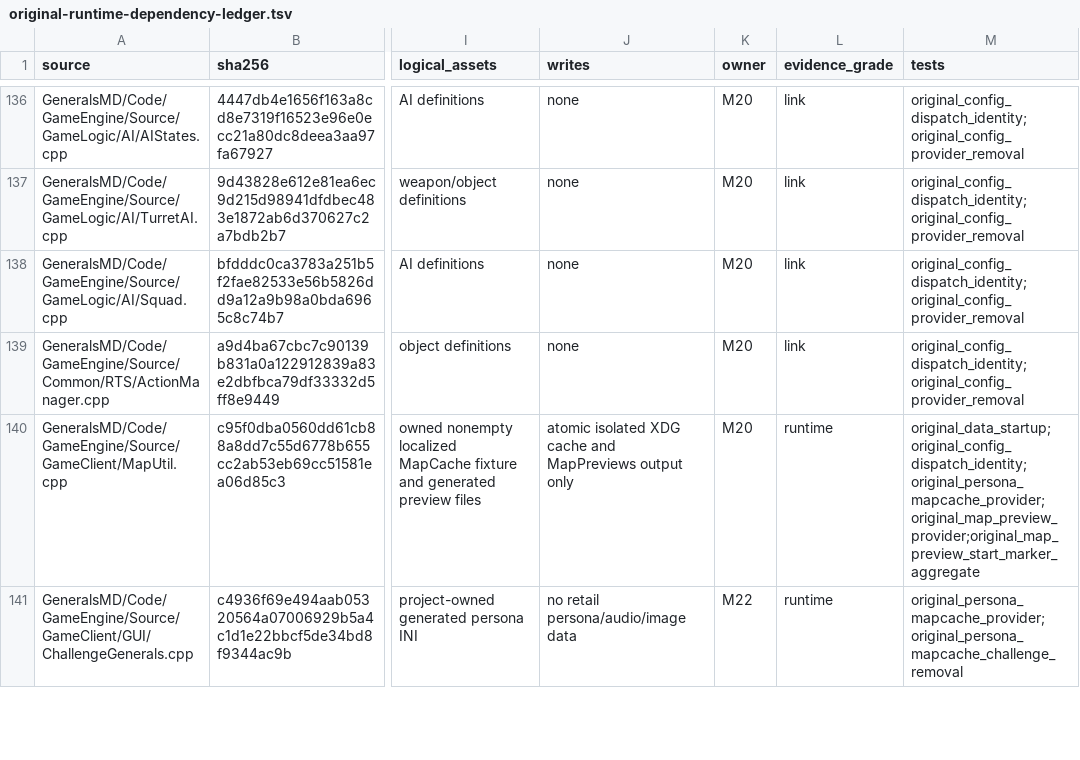
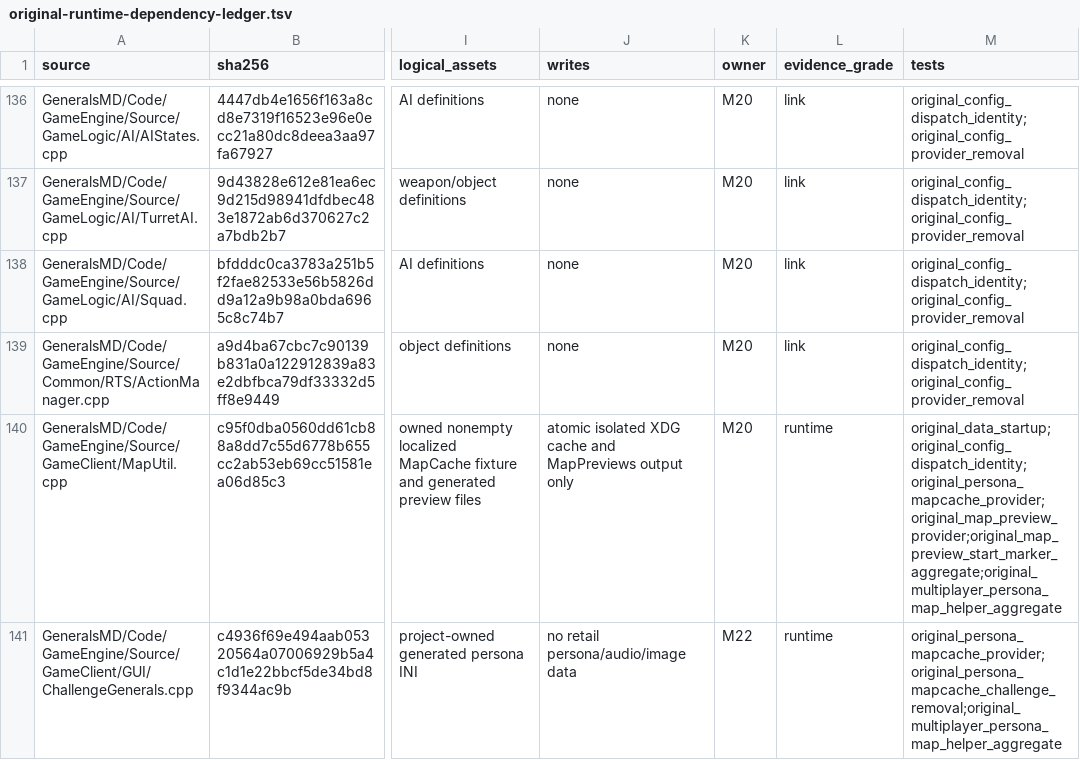
Before and after one commit to mrworf/CnC_Generals_Zero_Hour, a TSV file: docs/original-runtime-dependency-ledger.tsv, drawn as a sheet; only a part is shown, gaps mark what is left out; the diff covers the shown part only; the diff names each change by its address in the sheet, - before the commit and + after, or states it on an @@ line.

Commit message:
delivery: M22 08E1C0B persona map aggregate

```diff
--- a/docs/original-runtime-dependency-ledger.tsv
+++ b/docs/original-runtime-dependency-ledger.tsv
-M140 (tests): original_data_startup;original_config_dispatch_identity;original_persona_mapcache_provider;original_map_preview_provider;original_map_preview_start_marker_aggregate
+M140 (tests): original_data_startup;original_config_dispatch_identity;original_persona_mapcache_provider;original_map_preview_provider;original_map_preview_start_marker_aggregate;original_multiplayer_persona_map_helper_aggregate
-M141 (tests): original_persona_mapcache_provider;original_persona_mapcache_challenge_removal
+M141 (tests): original_persona_mapcache_provider;original_persona_mapcache_challenge_removal;original_multiplayer_persona_map_helper_aggregate
```
Also changed, not shown: 4 edited cells elsewhere in this file, 5 other files.
